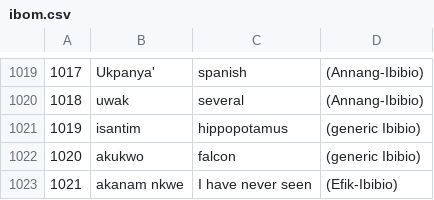
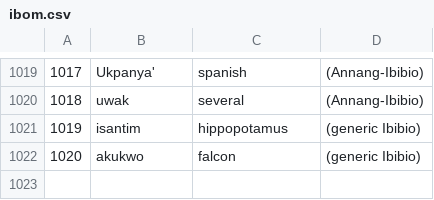
Before and after one commit to imanibom/Akwa-Ibom-Language-Classification-and-Machine-Translation, a CSV file: ibom.csv, drawn as a sheet; only a part is shown, gaps mark what is left out.

Commit message:
update

```diff
--- a/ibom.csv
+++ b/ibom.csv
@@ -1022,2 +1022 @@
 1020,akukwo,falcon,(generic Ibibio)
-1021,akanam nkwe,I have never seen,(Efik-Ibibio)
```
